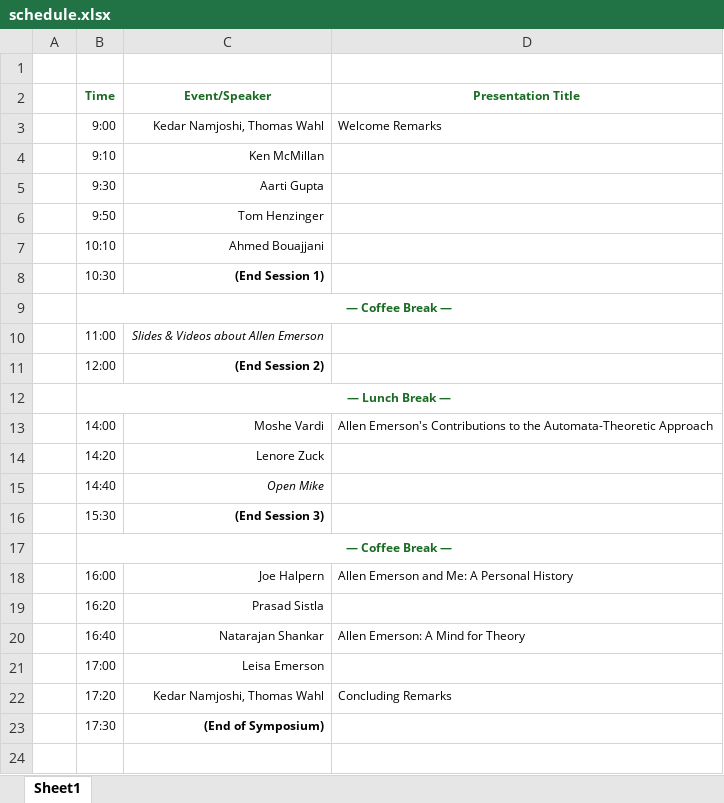
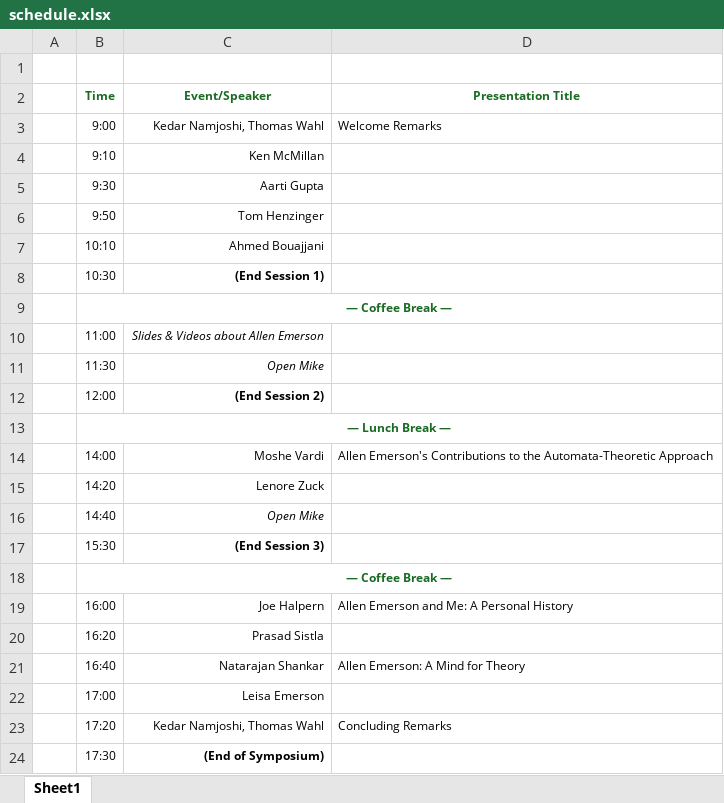
Before and after one commit to thomaswahl/EAE-Memorial-Symposium, an Excel workbook: schedule.xlsx, sheet Sheet1, drawn as a sheet; values as stored, in another font and other column widths than the file's, no borders; the diff names each change by its address in the sheet, - before the commit and + after, or states it on an @@ line.

Commit message:
adding open mike for session 2

```diff
--- a/schedule.xlsx (sheet Sheet1)
+++ b/schedule.xlsx (sheet Sheet1)
+row 11:  | 11:30 | Open Mike
```
Also changed, not shown: 1 other file.
